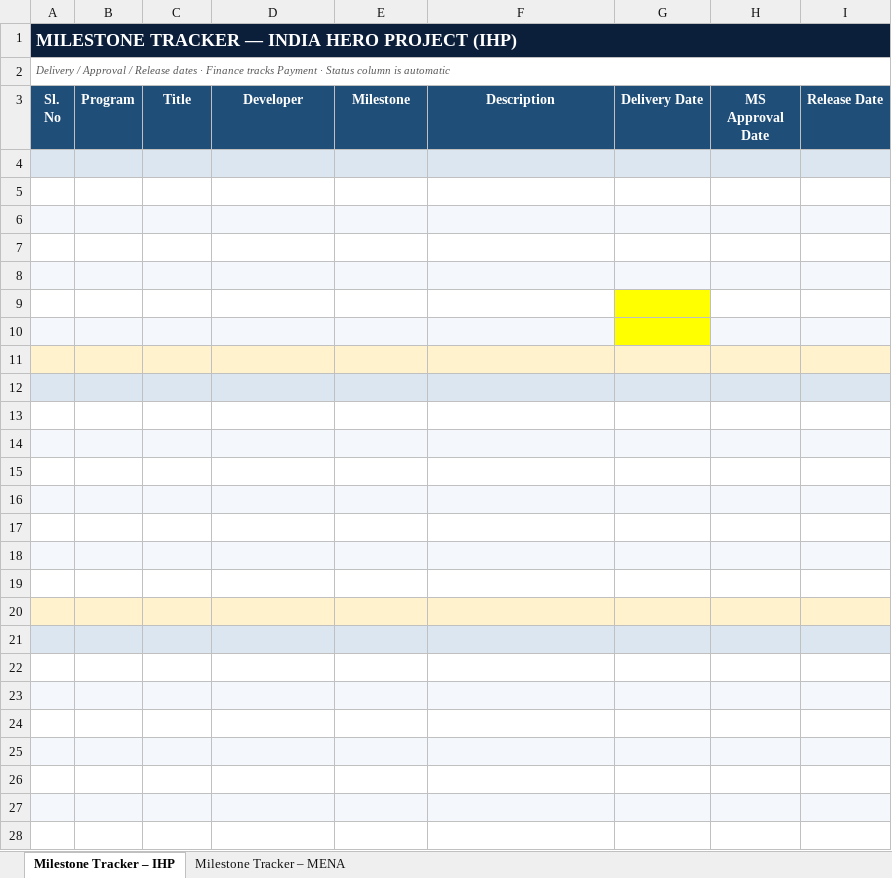
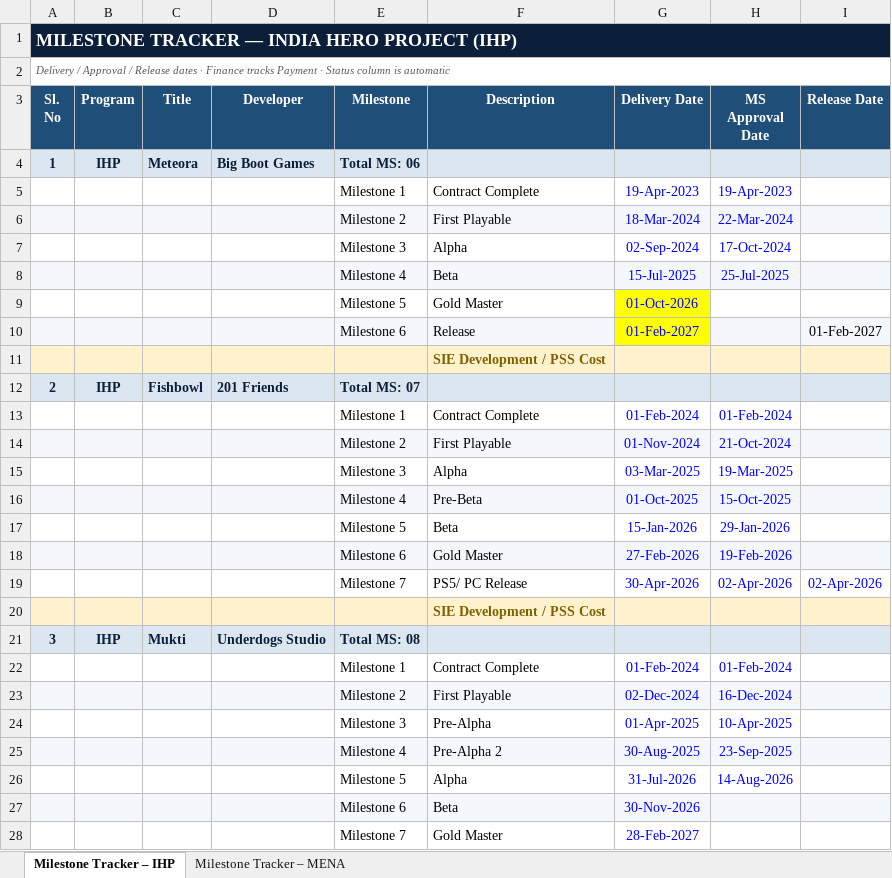
Before and after one commit to SAS-Games/TeamHub, an Excel workbook: config/MilestoneTracker.xlsx, sheet Milestone Tracker – IHP, drawn as a sheet; only a part is shown; values as stored, in another font and other column widths than the file's, no borders; the diff covers the shown part only; the diff names each change by its address in the sheet, - before the commit and + after, or states it on an @@ line.

Commit message:
updates links and temporary milestone tracker

```diff
--- a/config/MilestoneTracker.xlsx (sheet Milestone Tracker – IHP)
+++ b/config/MilestoneTracker.xlsx (sheet Milestone Tracker – IHP)
-row 4: (empty)
+row 4: 1 | IHP | Meteora | Big Boot Games | Total MS: 06
-row 5: (empty)
+row 5:  |  |  |  | Milestone 1 | Contract Complete | 19-Apr-2023 | 19-Apr-2023
-row 6: (empty)
+row 6:  |  |  |  | Milestone 2 | First Playable | 18-Mar-2024 | 22-Mar-2024
-row 7: (empty)
+row 7:  |  |  |  | Milestone 3 | Alpha | 02-Sep-2024 | 17-Oct-2024
-row 8: (empty)
+row 8:  |  |  |  | Milestone 4 | Beta | 15-Jul-2025 | 25-Jul-2025
-row 9: (empty)
+row 9:  |  |  |  | Milestone 5 | Gold Master | 01-Oct-2026
-row 10: (empty)
+row 10:  |  |  |  | Milestone 6 | Release | 01-Feb-2027 |  | 01-Feb-2027
-F11 (Description): (empty)
+F11 (Description): SIE Development / PSS Cost
-row 12: (empty)
+row 12: 2 | IHP | Fishbowl | 201 Friends | Total MS: 07
-row 13: (empty)
+row 13:  |  |  |  | Milestone 1 | Contract Complete | 01-Feb-2024 | 01-Feb-2024
-row 14: (empty)
+row 14:  |  |  |  | Milestone 2 | First Playable | 01-Nov-2024 | 21-Oct-2024
-row 15: (empty)
+row 15:  |  |  |  | Milestone 3 | Alpha | 03-Mar-2025 | 19-Mar-2025
-row 16: (empty)
+row 16:  |  |  |  | Milestone 4 | Pre-Beta | 01-Oct-2025 | 15-Oct-2025
-row 17: (empty)
+row 17:  |  |  |  | Milestone 5 | Beta | 15-Jan-2026 | 29-Jan-2026
-row 18: (empty)
+row 18:  |  |  |  | Milestone 6 | Gold Master | 27-Feb-2026 | 19-Feb-2026
-row 19: (empty)
+row 19:  |  |  |  | Milestone 7 | PS5/ PC Release | 30-Apr-2026 | 02-Apr-2026 | 02-Apr-2026
-F20 (Description): (empty)
+F20 (Description): SIE Development / PSS Cost
-row 21: (empty)
+row 21: 3 | IHP | Mukti | Underdogs Studio | Total MS: 08
-row 22: (empty)
+row 22:  |  |  |  | Milestone 1 | Contract Complete | 01-Feb-2024 | 01-Feb-2024
-row 23: (empty)
+row 23:  |  |  |  | Milestone 2 | First Playable | 02-Dec-2024 | 16-Dec-2024
-row 24: (empty)
+row 24:  |  |  |  | Milestone 3 | Pre-Alpha | 01-Apr-2025 | 10-Apr-2025
-row 25: (empty)
+row 25:  |  |  |  | Milestone 4 | Pre-Alpha 2 | 30-Aug-2025 | 23-Sep-2025
-row 26: (empty)
+row 26:  |  |  |  | Milestone 5 | Alpha | 31-Jul-2026 | 14-Aug-2026
-row 27: (empty)
+row 27:  |  |  |  | Milestone 6 | Beta | 30-Nov-2026
-row 28: (empty)
+row 28:  |  |  |  | Milestone 7 | Gold Master | 28-Feb-2027
```
Also changed, not shown: 156 edited cells elsewhere in this sheet, sheet Milestone Tracker – MENA, 3 other files.
